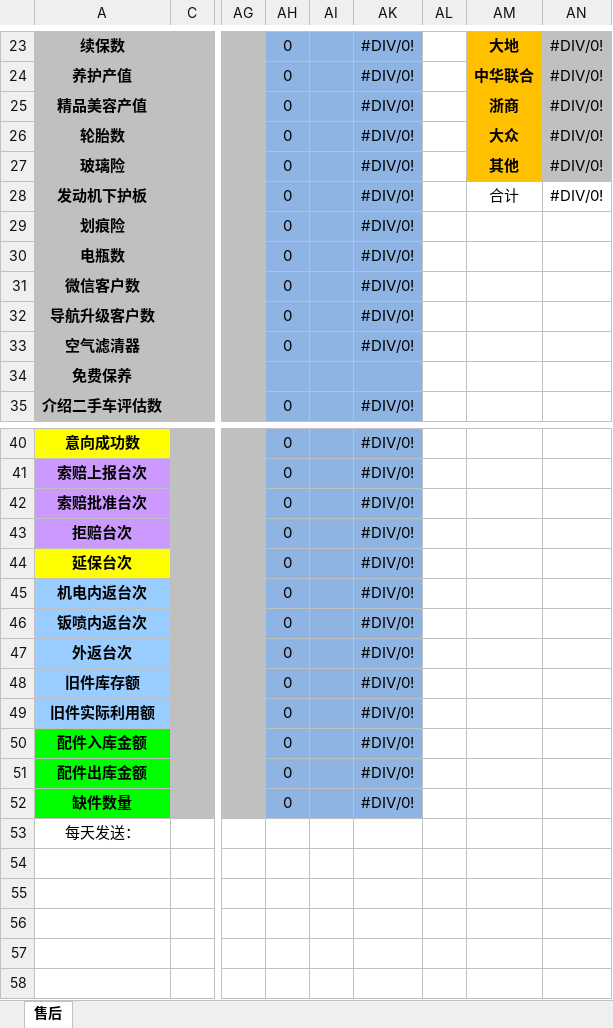
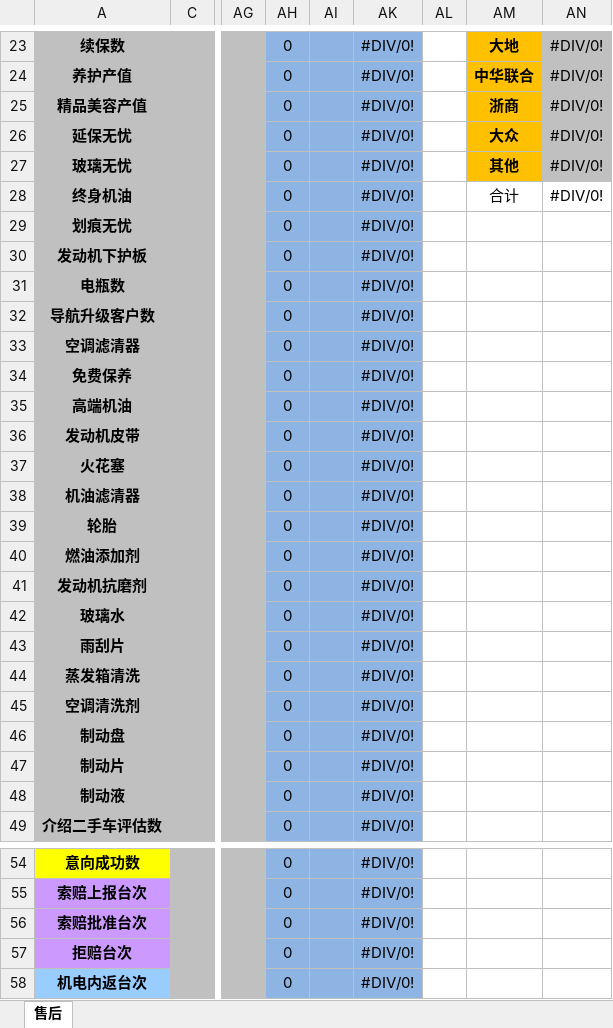
Before and after one commit to shaohaiou/hongxu, an Excel workbook: Hx.BackAdmin/App_Data/售后日报表模板.xlsx, sheet 售后, drawn as a sheet; only a part is shown, gaps mark what is left out; the shorter side is filled out with more unchanged rows; values as stored, in another font and other column widths than the file's, no borders; conditional formats not drawn; removed rows and columns are numbered as before the commit, all else as after; rows hold the shown columns only; the diff covers the shown part only; the diff names each change by its address in the sheet, - before the commit and + after, or states it on an @@ line.

```diff
--- a/Hx.BackAdmin/App_Data/售后日报表模板.xlsx (sheet 售后)
+++ b/Hx.BackAdmin/App_Data/售后日报表模板.xlsx (sheet 售后)
-A26: 轮胎数
+A26: 延保无忧
-A27: 玻璃险
+A27: 玻璃无忧
+row 28: 终身机油 |  |  | 0 |  | #DIV/0! |  | 合计 | #DIV/0!
+row 29: 划痕无忧 |  |  | 0 |  | #DIV/0!
-AM30: 合计
+AM30: (empty)
-AN30: #DIV/0!
+AN30: (empty)
-row 29: 划痕险 |  |  | 0 |  | #DIV/0!
@@ row 31 moved to row 66: 微信客户数 @@
-A33: 空气滤清器
+A33: 空调滤清器
-AH34: (empty)
+AH34: 0
-AK34: (empty)
+AK34: #DIV/0!
+row 35: 高端机油 |  |  | 0 |  | #DIV/0!
+row 36: 发动机皮带 |  |  | 0 |  | #DIV/0!
+row 37: 火花塞 |  |  | 0 |  | #DIV/0!
+row 38: 机油滤清器 |  |  | 0 |  | #DIV/0!
+row 39: 轮胎 |  |  | 0 |  | #DIV/0!
+row 40: 燃油添加剂 |  |  | 0 |  | #DIV/0!
+row 41: 发动机抗磨剂 |  |  | 0 |  | #DIV/0!
+row 42: 玻璃水 |  |  | 0 |  | #DIV/0!
+row 43: 雨刮片 |  |  | 0 |  | #DIV/0!
+row 44: 蒸发箱清洗 |  |  | 0 |  | #DIV/0!
+row 45: 空调清洗剂 |  |  | 0 |  | #DIV/0!
+row 46: 制动盘 |  |  | 0 |  | #DIV/0!
+row 47: 制动片 |  |  | 0 |  | #DIV/0!
+row 48: 制动液 |  |  | 0 |  | #DIV/0!
-row 44: 延保台次 |  |  | 0 |  | #DIV/0!
```
Also changed, not shown: 3 edited cells elsewhere in this sheet, formulas that keep their value, 9 other files.
